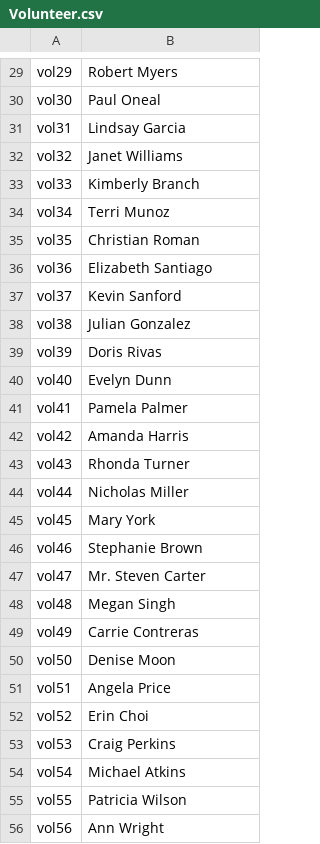
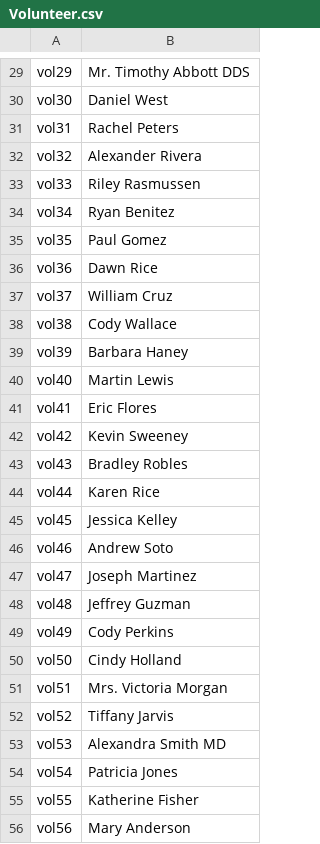
Before and after one commit to sksmaed/113-1-DB-Final-Project-Group-5, a CSV file: Dataset/data/csv_exports/Volunteer.csv, drawn as a sheet; only a part is shown, gaps mark what is left out; the diff covers the shown part only; the diff names each change by its address in the sheet, - before the commit and + after, or states it on an @@ line.

```diff
--- a/Dataset/data/csv_exports/Volunteer.csv
+++ b/Dataset/data/csv_exports/Volunteer.csv
-B29: Robert Myers
+B29: Mr. Timothy Abbott DDS
-B30: Paul Oneal
+B30: Daniel West
-B31: Lindsay Garcia
+B31: Rachel Peters
-B32: Janet Williams
+B32: Alexander Rivera
-B33: Kimberly Branch
+B33: Riley Rasmussen
-B34: Terri Munoz
+B34: Ryan Benitez
-B35: Christian Roman
+B35: Paul Gomez
-B36: Elizabeth Santiago
+B36: Dawn Rice
-B37: Kevin Sanford
+B37: William Cruz
-B38: Julian Gonzalez
+B38: Cody Wallace
-B39: Doris Rivas
+B39: Barbara Haney
-B40: Evelyn Dunn
+B40: Martin Lewis
-B41: Pamela Palmer
+B41: Eric Flores
-B42: Amanda Harris
+B42: Kevin Sweeney
-B43: Rhonda Turner
+B43: Bradley Robles
-B44: Nicholas Miller
+B44: Karen Rice
-B45: Mary York
+B45: Jessica Kelley
-B46: Stephanie Brown
+B46: Andrew Soto
-B47: Mr. Steven Carter
+B47: Joseph Martinez
-B48: Megan Singh
+B48: Jeffrey Guzman
-B49: Carrie Contreras
+B49: Cody Perkins
-B50: Denise Moon
+B50: Cindy Holland
-B51: Angela Price
+B51: Mrs. Victoria Morgan
-B52: Erin Choi
+B52: Tiffany Jarvis
-B53: Craig Perkins
+B53: Alexandra Smith MD
-B54: Michael Atkins
+B54: Patricia Jones
-B55: Patricia Wilson
+B55: Katherine Fisher
-B56: Ann Wright
+B56: Mary Anderson
```
Also changed, not shown: 72 edited cells elsewhere in this file, Dataset/data/csv_exports/Customer.csv, Dataset/data/csv_exports/Room.csv, 15 other files.
